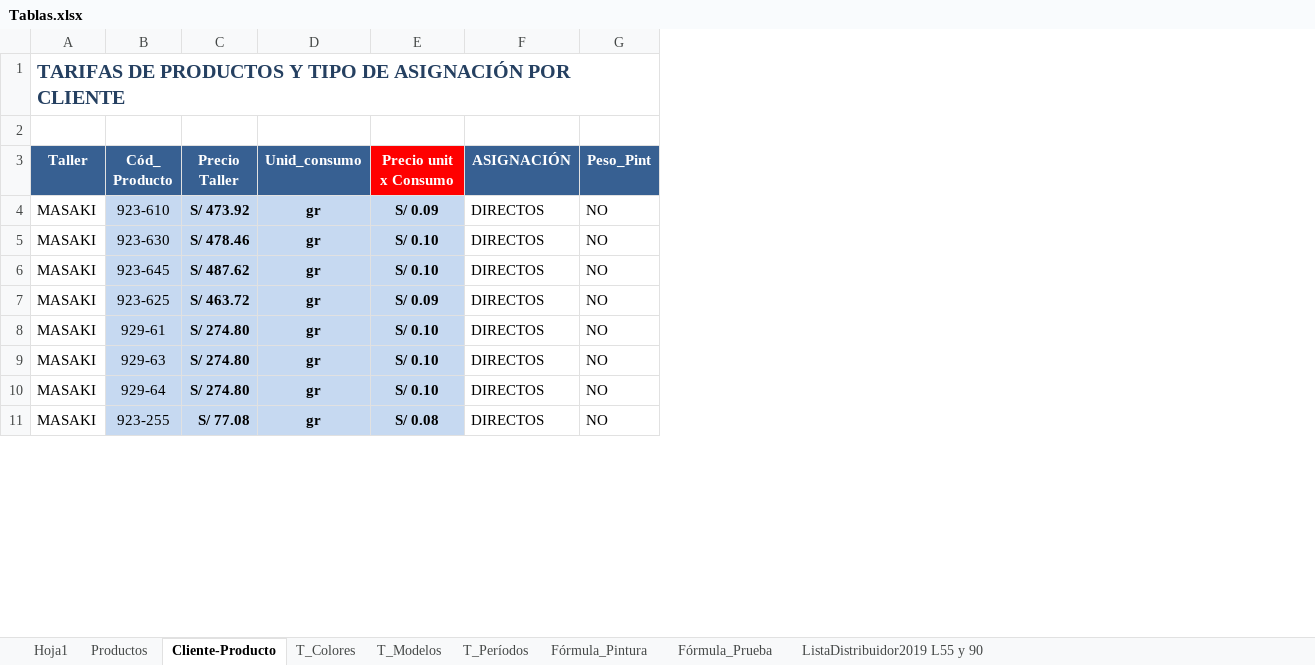
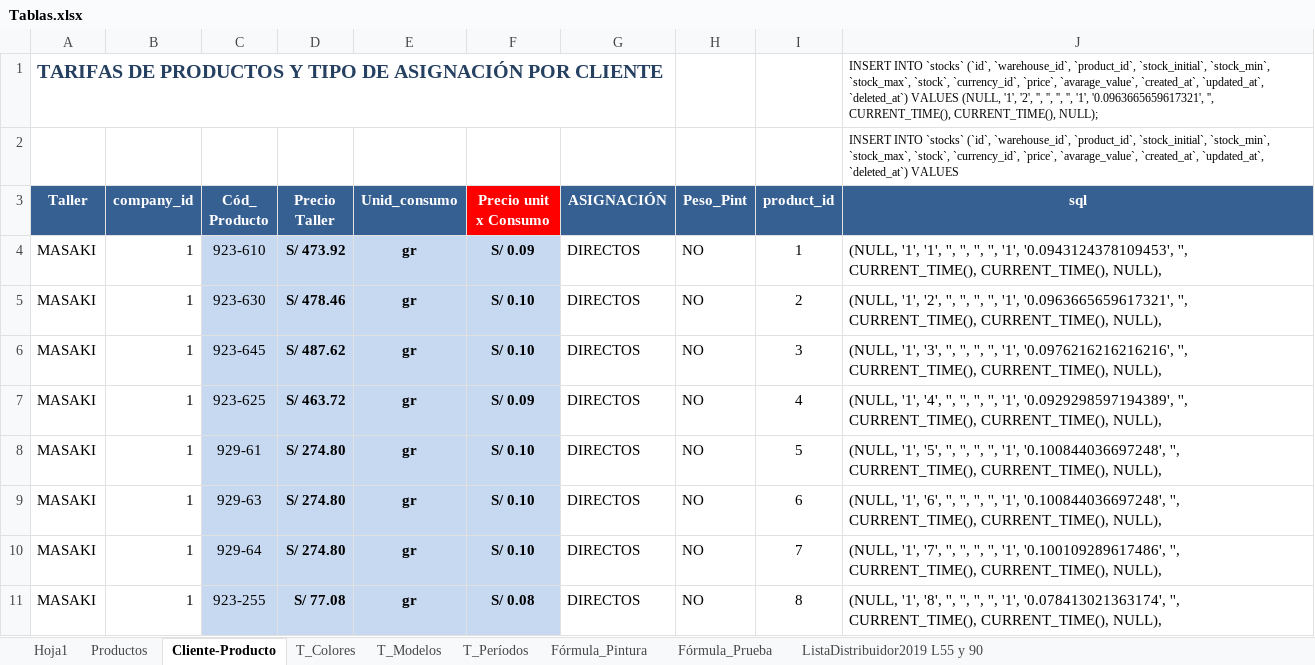
Before and after one commit to 7noel/basf, an Excel workbook: Tablas.xlsx, sheet Cliente-Producto, drawn as a sheet; only a part is shown; values as stored, in another font and other column widths than the file's, no borders; table styles not drawn; the diff covers the shown part only; the diff names each change by its address in the sheet, - before the commit and + after, or states it on an @@ line.

```diff
--- a/Tablas.xlsx (sheet Cliente-Producto)
+++ b/Tablas.xlsx (sheet Cliente-Producto)
+column B (company_id), rows 4-11: all 1
+column I (product_id), rows 4-11: 1 | 2 | 3 | 4 | 5 | 6 | 7 | 8
+column J (sql), rows 1-2: INSERT INTO `stocks` (`id`, `warehouse_id`, `product_id`, `stock_initial`, `stock_min`, `stock_max`, `stock`, `currency_id`, `price`, `avarage_value`, `created_at`, `updated_at`, `deleted_at`) VALUES (NULL, '1', '2', '', '', '', '', '1', '0.0963665659617321', '', CURRENT_TIME(), CURRENT_TIME(), NULL); | INSERT INTO `stocks` (`id`, `warehouse_id`, `product_id`, `stock_initial`, `stock_min`, `stock_max`, `stock`, `currency_id`, `price`, `avarage_value`, `created_at`, `updated_at`, `deleted_at`) VALUES; rows 4-11: (NULL, '1', '1', '', '', '', '', '1', '0.0943124378109453', '', CURRENT_TIME(), CURRENT_TIME(), NULL), | (NULL, '1', '2', '', '', '', '', '1', '0.0963665659617321', '', CURRENT_TIME(), CURRENT_TIME(), NULL), | (NULL, '1', '3', '', '', '', '', '1', '0.0976216216216216', '', CURRENT_TIME(), CURRENT_TIME(), NULL), | (NULL, '1', '4', '', '', '', '', '1', '0.0929298597194389', '', CURRENT_TIME(), CURRENT_TIME(), NULL), | (NULL, '1', '5', '', '', '', '', '1', '0.100844036697248', '', CURRENT_TIME(), CURRENT_TIME(), NULL), | (NULL, '1', '6', '', '', '', '', '1', '0.100844036697248', '', CURRENT_TIME(), CURRENT_TIME(), NULL), | (NULL, '1', '7', '', '', '', '', '1', '0.100109289617486', '', CURRENT_TIME(), CURRENT_TIME(), NULL), | (NULL, '1', '8', '', '', '', '', '1', '0.078413021363174', '', CURRENT_TIME(), CURRENT_TIME(), NULL),
```
Also changed, not shown: cell formats elsewhere in this sheet, sheet Productos, sheet Hoja1, charts or pictures, 13 other files.
